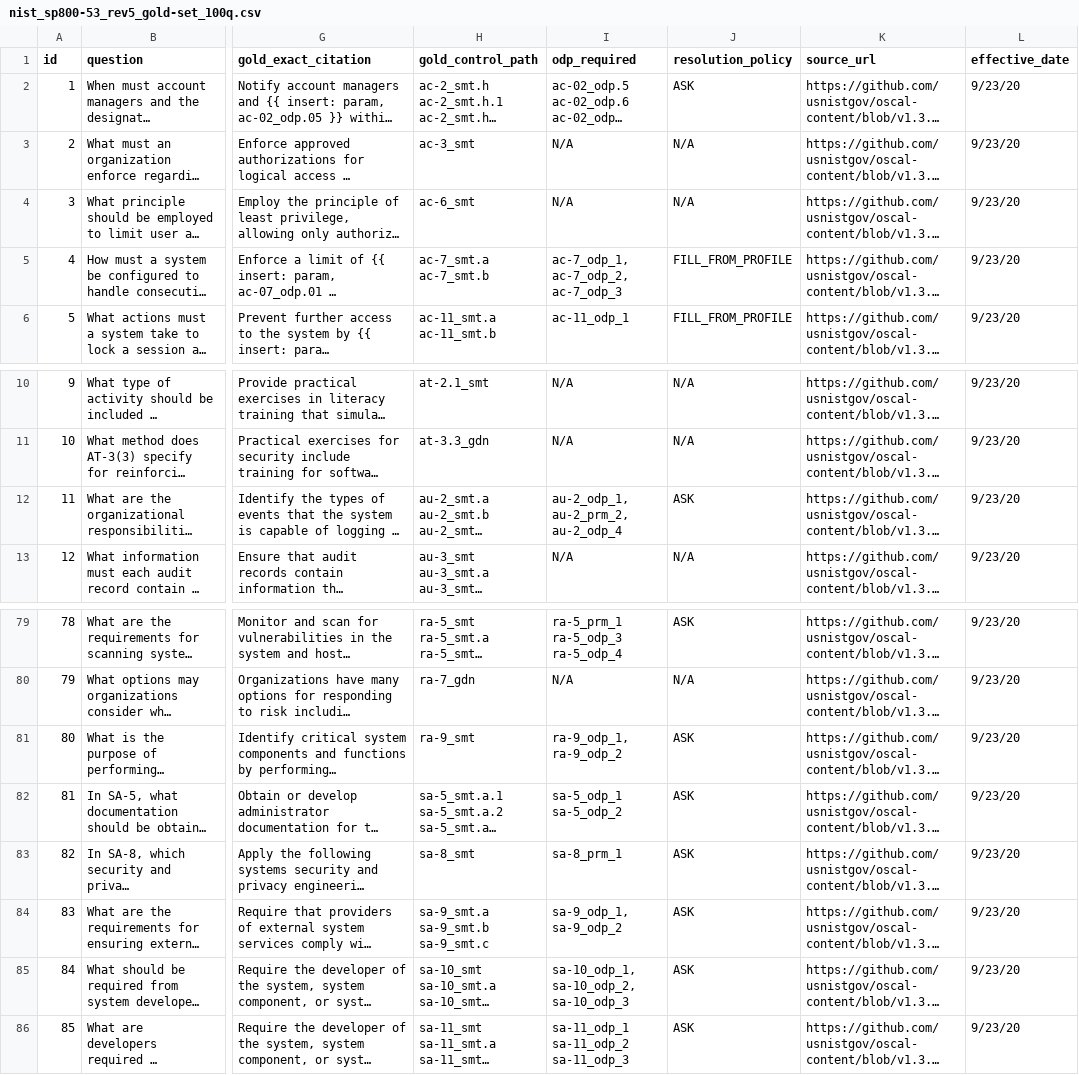
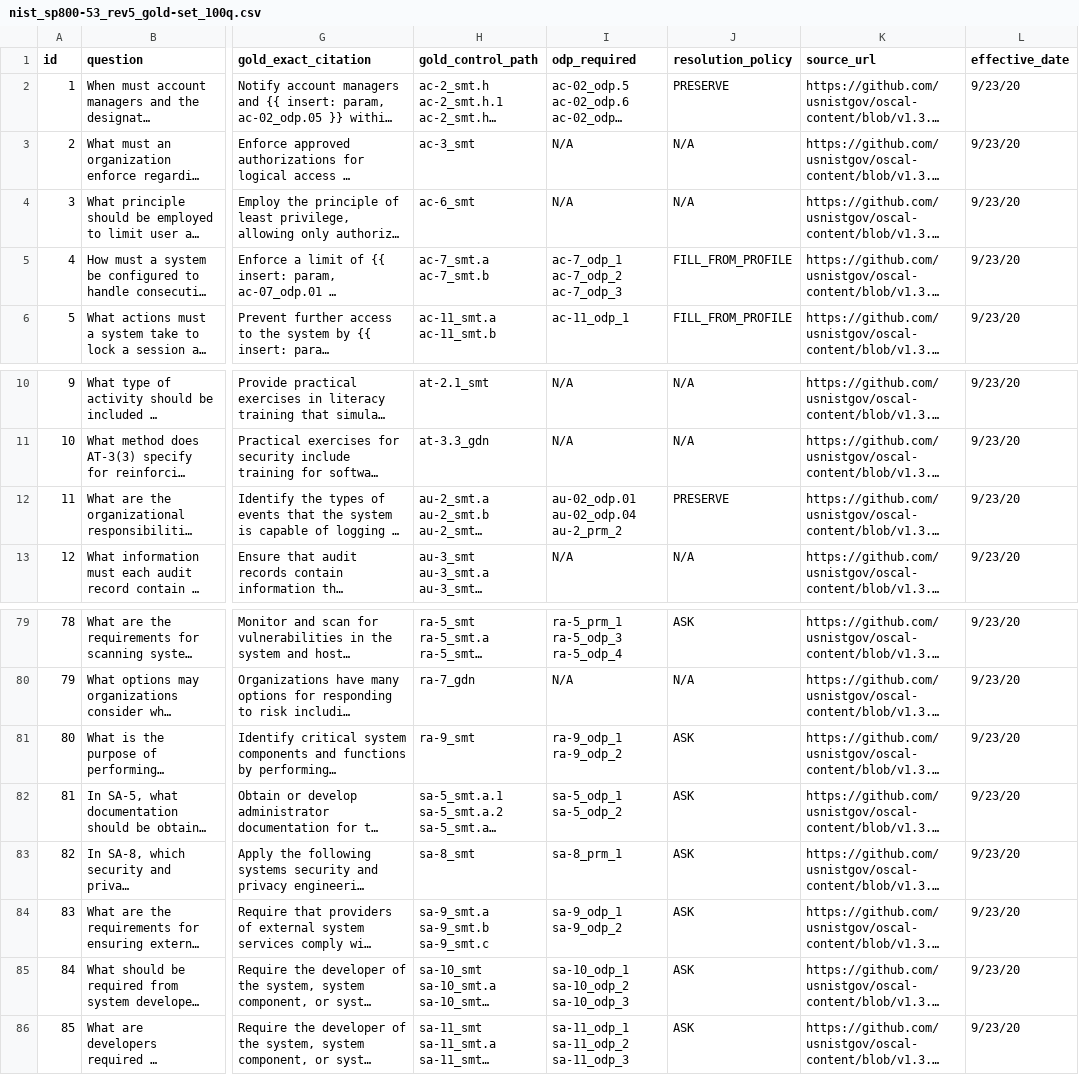
Before and after one commit to Wenjia1215/ComplianceGPT, a CSV file: data/gold_standard_datasets/nist800_53/nist_sp800-53_rev5_gold-set_100q.csv, drawn as a sheet; only a part is shown, gaps mark what is left out; long unchanged cells end in …; ↵ is a line break in a cell; the diff covers the shown part only; the diff names each change by its address in the sheet, - before the commit and + after, or states it on an @@ line.

```diff
--- a/data/gold_standard_datasets/nist800_53/nist_sp800-53_rev5_gold-set_100q.csv
+++ b/data/gold_standard_datasets/nist800_53/nist_sp800-53_rev5_gold-set_100q.csv
-J2 (resolution_policy): ASK
+J2 (resolution_policy): PRESERVE
-I5 (odp_required): ac-7_odp_1, ac-7_odp_2, ac-7_odp_3
+I5 (odp_required): ac-7_odp_1 ↵ ac-7_odp_2 ↵ ac-7_odp_3
-I12 (odp_required): au-2_odp_1, au-2_prm_2, au-2_odp_4
+I12 (odp_required): au-02_odp.01 ↵ au-02_odp.04 ↵ au-2_prm_2
-J12 (resolution_policy): ASK
+J12 (resolution_policy): PRESERVE
-I81 (odp_required): ra-9_odp_1, ra-9_odp_2
+I81 (odp_required): ra-9_odp_1 ↵ ra-9_odp_2
-I84 (odp_required): sa-9_odp_1, sa-9_odp_2
+I84 (odp_required): sa-9_odp_1 ↵ sa-9_odp_2
-I85 (odp_required): sa-10_odp_1, sa-10_odp_2, sa-10_odp_3
+I85 (odp_required): sa-10_odp_1 ↵ sa-10_odp_2 ↵ sa-10_odp_3
```
Also changed, not shown: 32 edited cells elsewhere in this file.
